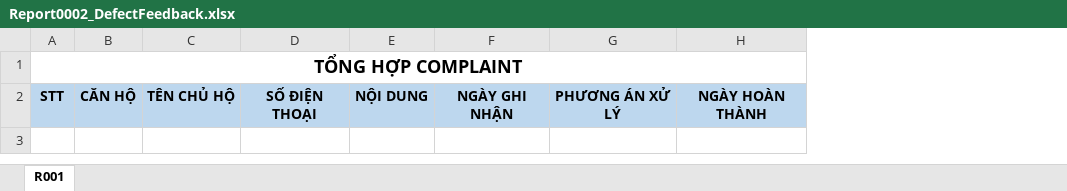
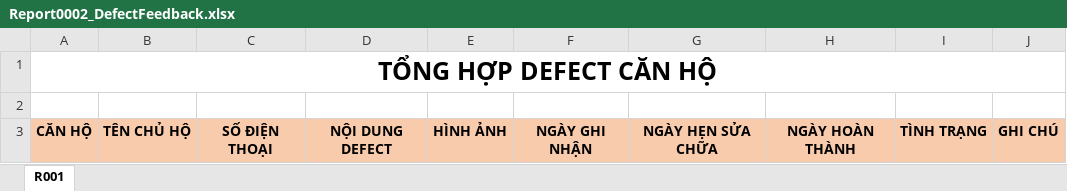
Before and after one commit to TAYHO-TEAM/Acc, an Excel workbook: AppService/Web/QuanLyDuAn/Content/Template/OperationManagement/Report0002_DefectFeedback.xlsx, sheet R001, drawn as a sheet; values as stored, in another font and other column widths than the file's, no borders; removed rows and columns are numbered as before the commit, all else as after; the diff names each change by its address in the sheet, - before the commit and + after, or states it on an @@ line.

```diff
--- a/AppService/Web/QuanLyDuAn/Content/Template/OperationManagement/Report0002_DefectFeedback.xlsx (sheet R001)
+++ b/AppService/Web/QuanLyDuAn/Content/Template/OperationManagement/Report0002_DefectFeedback.xlsx (sheet R001)
-column A, rows 1-2: TỔNG HỢP COMPLAINT | STT
-column E, row 2: NỘI DUNG
+column D, row 3: NỘI DUNG DEFECT
+column E, row 3: HÌNH ẢNH
-column G, row 2: PHƯƠNG ÁN XỬ LÝ
+column G, row 3: NGÀY HẸN SỬA CHỮA
+column I, row 3: TÌNH TRẠNG
+column J, row 3: GHI CHÚ
+row 1: TỔNG HỢP DEFECT CĂN HỘ
-A3:C3 fill: #BDD7EE
+A3:C3 fill: #F8CBAD
-F3 fill: #BDD7EE
+F3 fill: #F8CBAD
-H3 fill: #BDD7EE
+H3 fill: #F8CBAD
```
Also changed, not shown: 5 other files.
